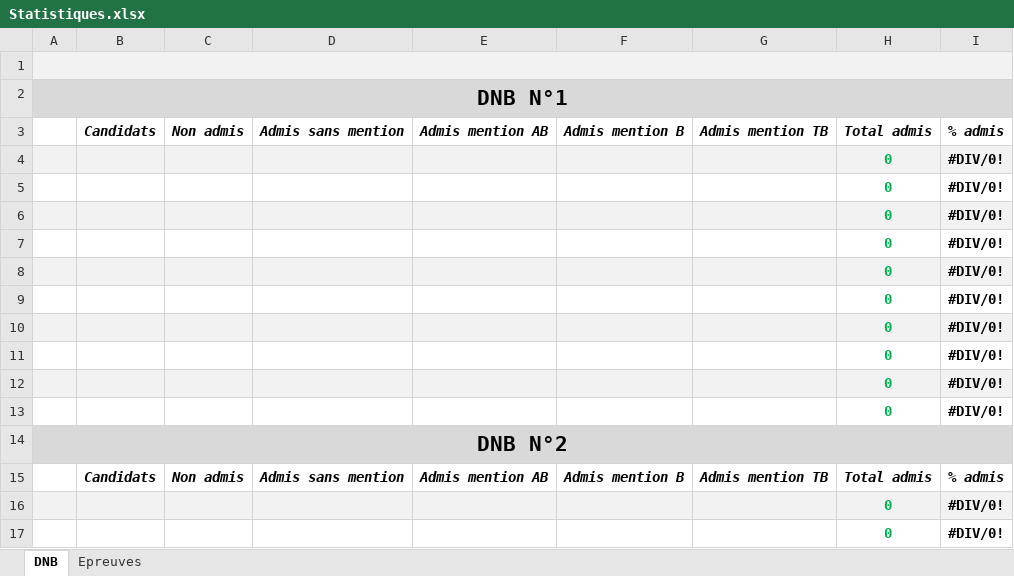
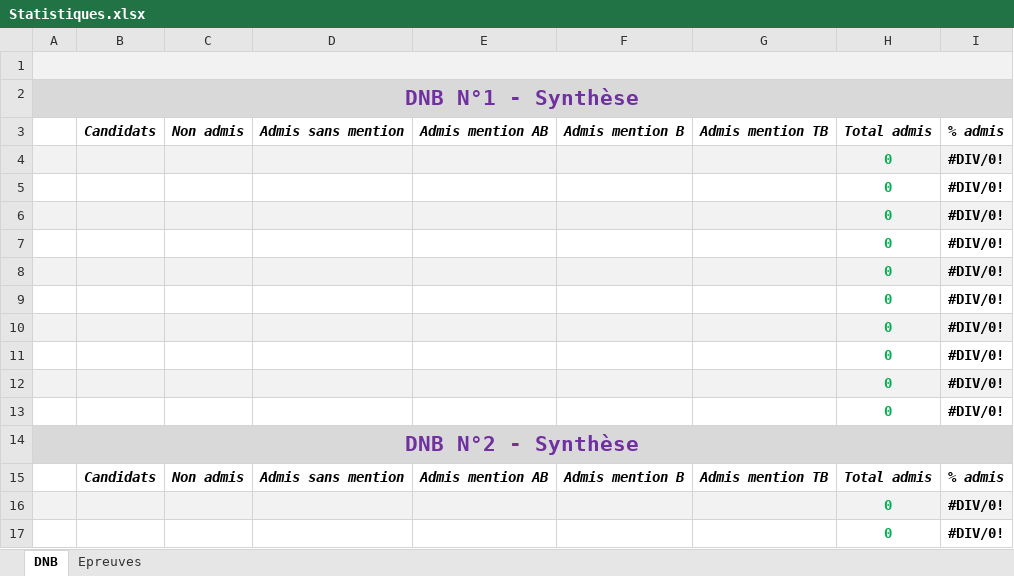
Before and after one commit to Laurent85/Comp-tences-ELyco, an Excel workbook: Compétences/Resources/Statistiques.xlsx, sheet DNB, drawn as a sheet; only a part is shown; values as stored, in another font and other column widths than the file's, no borders; the diff names each change by its address in the sheet, - before the commit and + after, or states it on an @@ line.

```diff
--- a/Compétences/Resources/Statistiques.xlsx (sheet DNB)
+++ b/Compétences/Resources/Statistiques.xlsx (sheet DNB)
-A2: DNB N°1
+A2: DNB N°1 - Synthèse
-A2 text colour: black
+A2 text colour: #7030A0
-A14: DNB N°2
+A14: DNB N°2 - Synthèse
-A14 text colour: black
+A14 text colour: #7030A0
```
Also changed, not shown: sheet Epreuves, Compétences/Resources/Type_dnb.xlsx, 1 other file.
